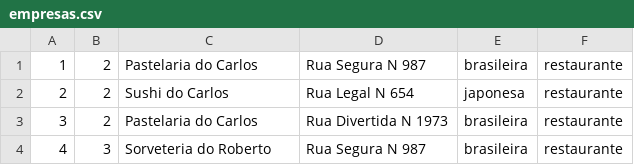
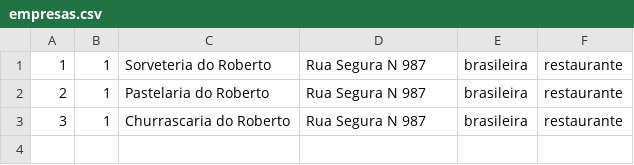
Before and after one commit to RenatoOPF/MyFood, a CSV file: empresas.csv, drawn as a sheet.

```diff
--- a/empresas.csv
+++ b/empresas.csv
@@ -1,4 +1,3 @@
-1;2;Pastelaria do Carlos;Rua Segura N 987;brasileira;restaurante
-2;2;Sushi do Carlos;Rua Legal N 654;japonesa;restaurante
-3;2;Pastelaria do Carlos;Rua Divertida N 1973;brasileira;restaurante
-4;3;Sorveteria do Roberto;Rua Segura N 987;brasileira;restaurante
+1;1;Sorveteria do Roberto;Rua Segura N 987;brasileira;restaurante
+2;1;Pastelaria do Roberto;Rua Segura N 987;brasileira;restaurante
+3;1;Churrascaria do Roberto;Rua Segura N 987;brasileira;restaurante
```
Also changed, not shown: 6 other files.
